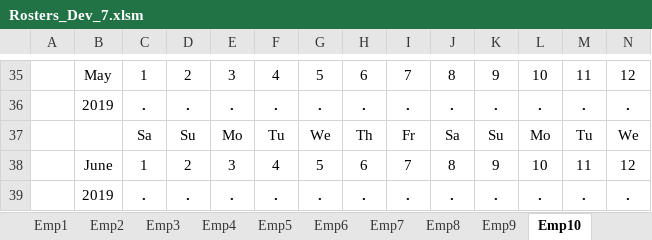
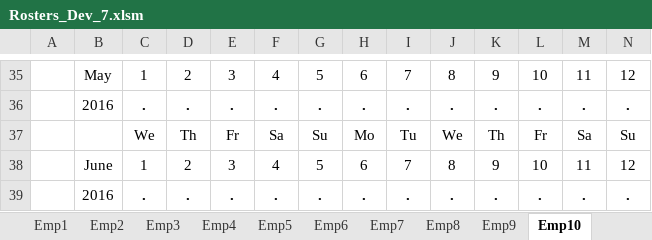
Before and after one commit to Blackpotch/Rosters17Dev, an Excel workbook: Rosters_Dev_7.xlsm, sheet Emp10, drawn as a sheet; only a part is shown, gaps mark what is left out; values as stored, in another font and other column widths than the file's, no borders; charts and pictures not drawn; removed rows and columns are numbered as before the commit, all else as after; rows hold the shown columns only; the diff covers the shown part only; the diff names each change by its address in the sheet, - before the commit and + after, or states it on an @@ line.

```diff
--- a/Rosters_Dev_7.xlsm (sheet Emp10)
+++ b/Rosters_Dev_7.xlsm (sheet Emp10)
-B36: 2019
+B36: 2016
-row 37:  |  | Sa | Su | Mo | Tu | We | Th | Fr | Sa | Su | Mo | Tu | We
+row 37:  |  | We | Th | Fr | Sa | Su | Mo | Tu | We | Th | Fr | Sa | Su
-B39: 2019
+B39: 2016
```
Also changed, not shown: 16 added rows, 16 removed rows, 14 moved rows and 1 edited cell elsewhere in this sheet, sheet Roster, sheet Emp11, sheet Emp12, sheet Emp7, sheet Emp8, sheet Emp9, 7 more sheets, formulas that keep their value, charts or pictures, 1 other file.
